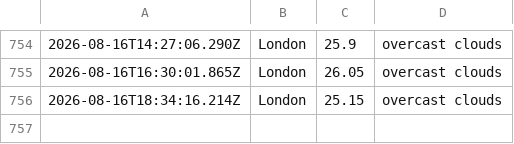
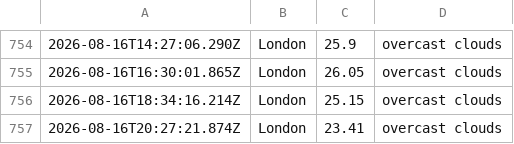
Before and after one commit to ialakija98/Weather-app-js, a CSV file: data/weather_log.csv, drawn as a sheet; only a part is shown, gaps mark what is left out; the diff names each change by its address in the sheet, - before the commit and + after, or states it on an @@ line.

```diff
--- a/data/weather_log.csv
+++ b/data/weather_log.csv
+row 757: 2026-08-16T20:27:21.874Z | London | 23.41 | overcast clouds
```
Also changed, not shown: 1 other file.
